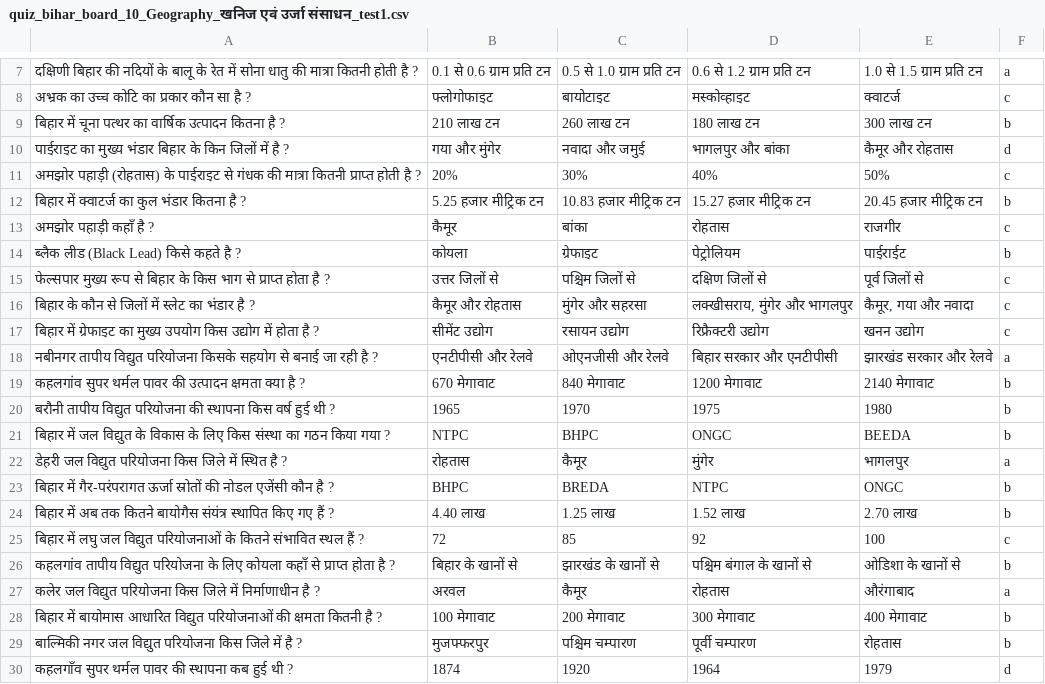
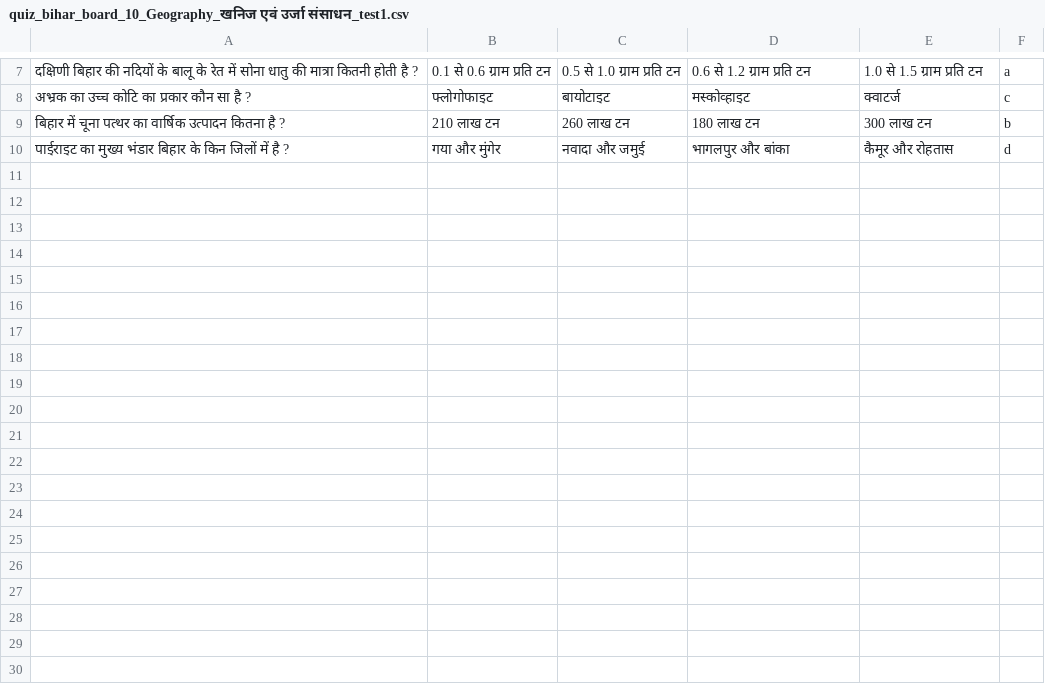
Before and after one commit to Learngupt/learngupt, a CSV file: Contents/Quizzes/quiz_bihar_board_10_Geography_खनिज एवं उर्जा संसाधन_test1.csv, drawn as a sheet; only a part is shown, gaps mark what is left out; the diff names each change by its address in the sheet, - before the commit and + after, or states it on an @@ line.

```diff
--- a/Contents/Quizzes/quiz_bihar_board_10_Geography_खनिज एवं उर्जा संसाधन_test1.csv
+++ b/Contents/Quizzes/quiz_bihar_board_10_Geography_खनिज एवं उर्जा संसाधन_test1.csv
-row 11: अमझोर पहाड़ी (रोहतास) के पाईराइट से गंधक की मात्रा कितनी प्राप्त होती है ? | 20% | 30% | 40% | 50% | c
-row 12: बिहार में क्वाटर्ज का कुल भंडार कितना है ? | 5.25 हजार मीट्रिक टन | 10.83 हजार मीट्रिक टन | 15.27 हजार मीट्रिक टन | 20.45 हजार मीट्रिक टन | b
-row 13: अमझोर पहाड़ी कहाँ है ? | कैमूर | बांका | रोहतास | राजगीर | c
-row 14: ब्लैक लीड (Black Lead) किसे कहते है ? | कोयला | ग्रेफाइट | पेट्रोलियम | पाईराईट | b
-row 15: फेल्सपार मुख्य रूप से बिहार के किस भाग से प्राप्त होता है ? | उत्तर जिलों से | पश्चिम जिलों से | दक्षिण जिलों से | पूर्व जिलों से | c
-row 16: बिहार के कौन से जिलों में स्लेट का भंडार है ? | कैमूर और रोहतास | मुंगेर और सहरसा | लक्खीसराय, मुंगेर और भागलपुर | कैमूर, गया और नवादा | c
-row 17: बिहार में ग्रेफाइट का मुख्य उपयोग किस उद्योग में होता है ? | सीमेंट उद्योग | रसायन उद्योग | रिफ्रैक्टरी उद्योग | खनन उद्योग | c
-row 18: नबीनगर तापीय विद्युत परियोजना किसके सहयोग से बनाई जा रही है ? | एनटीपीसी और रेलवे | ओएनजीसी और रेलवे | बिहार सरकार और एनटीपीसी | झारखंड सरकार और रेलवे | a
-row 19: कहलगांव सुपर थर्मल पावर की उत्पादन क्षमता क्या है ? | 670 मेगावाट | 840 मेगावाट | 1200 मेगावाट | 2140 मेगावाट | b
-row 20: बरौनी तापीय विद्युत परियोजना की स्थापना किस वर्ष हुई थी ? | 1965 | 1970 | 1975 | 1980 | b
-row 21: बिहार में जल विद्युत के विकास के लिए किस संस्था का गठन किया गया ? | NTPC | BHPC | ONGC | BEEDA | b
-row 22: डेहरी जल विद्युत परियोजना किस जिले में स्थित है ? | रोहतास | कैमूर | मुंगेर | भागलपुर | a
-row 23: बिहार में गैर-परंपरागत ऊर्जा स्रोतों की नोडल एजेंसी कौन है ? | BHPC | BREDA | NTPC | ONGC | b
-row 24: बिहार में अब तक कितने बायोगैस संयंत्र स्थापित किए गए हैं ? | 4.40 लाख | 1.25 लाख | 1.52 लाख | 2.70 लाख | b
-row 25: बिहार में लघु जल विद्युत परियोजनाओं के कितने संभावित स्थल हैं ? | 72 | 85 | 92 | 100 | c
-row 26: कहलगांव तापीय विद्युत परियोजना के लिए कोयला कहाँ से प्राप्त होता है ? | बिहार के खानों से | झारखंड के खानों से | पश्चिम बंगाल के खानों से | ओडिशा के खानों से | b
-row 27: कलेर जल विद्युत परियोजना किस जिले में निर्माणाधीन है ? | अरवल | कैमूर | रोहतास | औरंगाबाद | a
-row 28: बिहार में बायोमास आधारित विद्युत परियोजनाओं की क्षमता कितनी है ? | 100 मेगावाट | 200 मेगावाट | 300 मेगावाट | 400 मेगावाट | b
-row 29: बाल्मिकी नगर जल विद्युत परियोजना किस जिले में है ? | मुजफ्फरपुर | पश्चिम चम्पारण | पूर्वी चम्पारण | रोहतास | b
-row 30: कहलगाँव सुपर थर्मल पावर की स्थापना कब हुई थी ? | 1874 | 1920 | 1964 | 1979 | d
```
Also changed, not shown: Chapters/chapters_bihar_board_10_Geography.csv, Contents/Quizzes/quiz_bihar_board_10_Geography_खनिज एवं उर्जा संसाधन_test2.csv, 9 other files.
